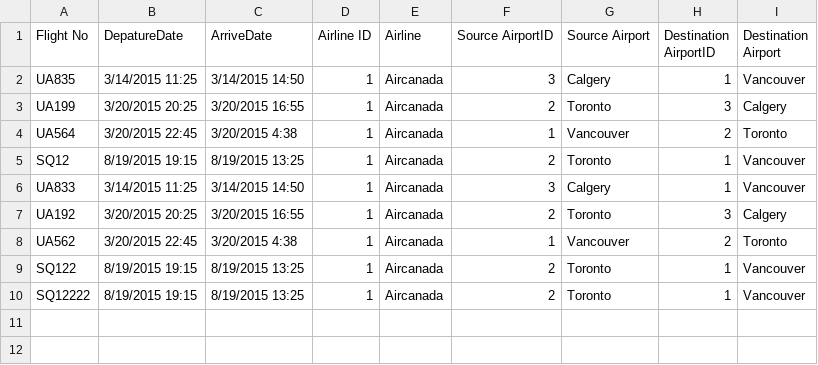
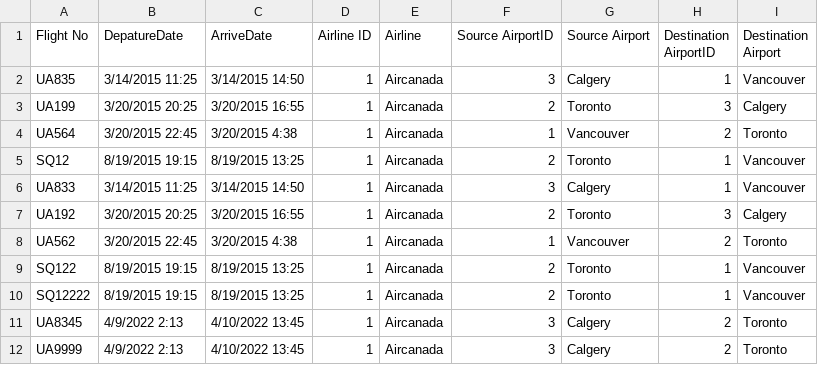
Before and after one commit to 95sainimayank/MayNazMuth, a CSV file: MayNazMuth/Data/FlightDetails.csv, drawn as a sheet; the diff names each change by its address in the sheet, - before the commit and + after, or states it on an @@ line.

Commit message:
Preventing adding duplicate flight records on load is done.

```diff
--- a/MayNazMuth/Data/FlightDetails.csv
+++ b/MayNazMuth/Data/FlightDetails.csv
+row 11: UA8345 | 4/9/2022 2:13 | 4/10/2022 13:45 | 1 | Aircanada | 3 | Calgery | 2 | Toronto
+row 12: UA9999 | 4/9/2022 2:13 | 4/10/2022 13:45 | 1 | Aircanada | 3 | Calgery | 2 | Toronto
```
Also changed, not shown: 2 other files.
